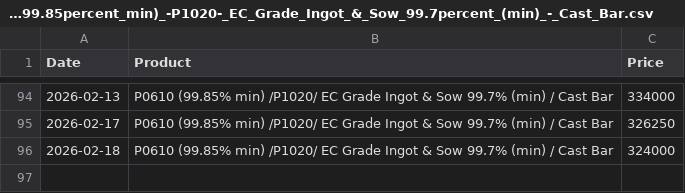
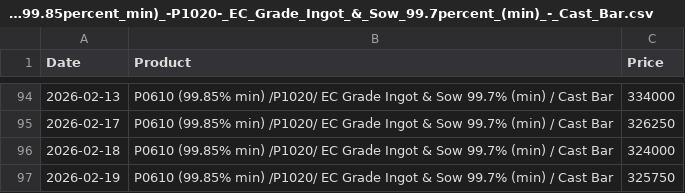
Before and after one commit to rahulmohamw/Hindalco-Aluminium-Rate-Download-R3, a CSV file: csv/P0610_(99.85percent_min)_-P1020-_EC_Grade_Ingot_&_Sow_99.7percent_(min)_-_Cast_Bar.csv, drawn as a sheet; only a part is shown, gaps mark what is left out.

```diff
--- a/csv/P0610_(99.85percent_min)_-P1020-_EC_Grade_Ingot_&_Sow_99.7percent_(min)_-_Cast_Bar.csv
+++ b/csv/P0610_(99.85percent_min)_-P1020-_EC_Grade_Ingot_&_Sow_99.7percent_(min)_-_Cast_Bar.csv
@@ -96 +96,2 @@ Date,Product,Price
 2026-02-18,P0610 (99.85% min) /P1020/ EC Grade Ingot & Sow 99.7% (min) / Cast Bar,324000
+2026-02-19,P0610 (99.85% min) /P1020/ EC Grade Ingot & Sow 99.7% (min) / Cast Bar,325750
```
Also changed, not shown: csv/Billets_(AA6063)_Dia_5__6_-_subject_to_availability.csv, csv/Billets_(AA6063)_Dia_7_8_&_9_-_subject_to_availability.csv, 4 other files.
